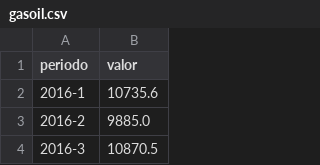
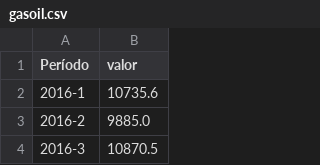
Before and after one commit to gusafig/monitor-catamarca, a CSV file: public/data/gasoil.csv, drawn as a sheet; only a part is shown; the diff names each change by its address in the sheet, - before the commit and + after, or states it on an @@ line.

Commit message:
Fix header format in gasoil.csv
The CSV file has been updated to correct the header format and remove unnecessary spaces.

```diff
--- a/public/data/gasoil.csv
+++ b/public/data/gasoil.csv
-A1: periodo
+A1: Período
```
